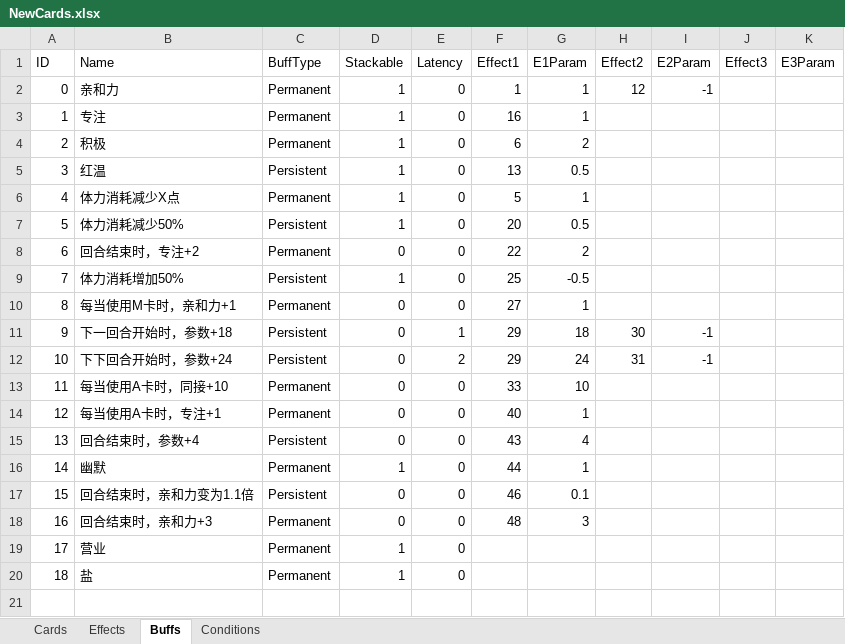
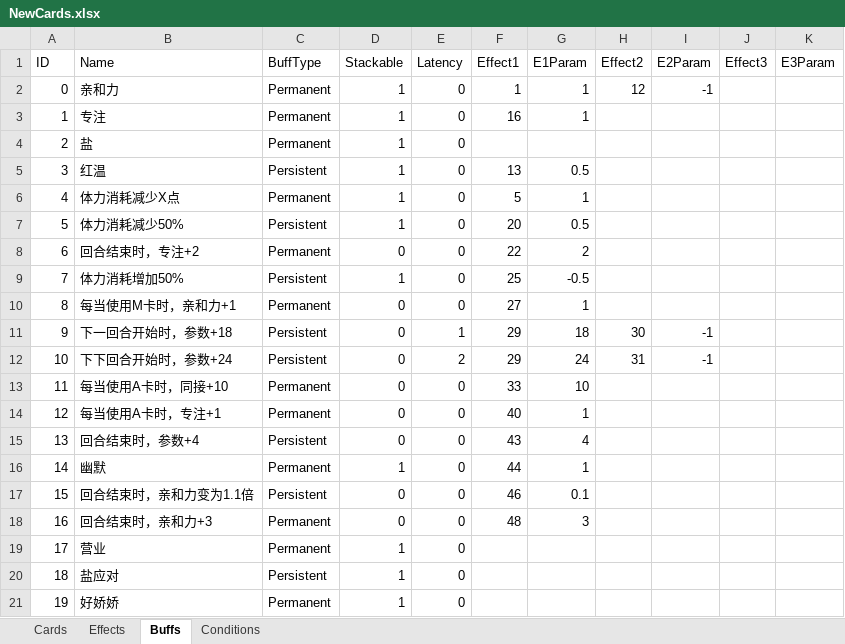
Before and after one commit to MHProtein/VTuberSim, an Excel workbook: Assets/Resources/Configurations/NewCards.xlsx, sheet Buffs, drawn as a sheet; values as stored, in another font and other column widths than the file's, no borders; addresses are those after the commit; the diff names each change by its address in the sheet, - before the commit and + after, or states it on an @@ line.

Commit message:
crad

```diff
--- a/Assets/Resources/Configurations/NewCards.xlsx (sheet Buffs)
+++ b/Assets/Resources/Configurations/NewCards.xlsx (sheet Buffs)
-B4 (Name): 积极
+B4 (Name): 盐
-F4 (Effect1): 6
+F4 (Effect1): (empty)
-G4 (E1Param): 2
+G4 (E1Param): (empty)
+row 20: 18 | 盐应对 | Persistent | 1 | 0
@@ column A (ID) renumbered from row 21 down @@
-B21 (Name): 盐
+B21 (Name): 好娇娇
```
